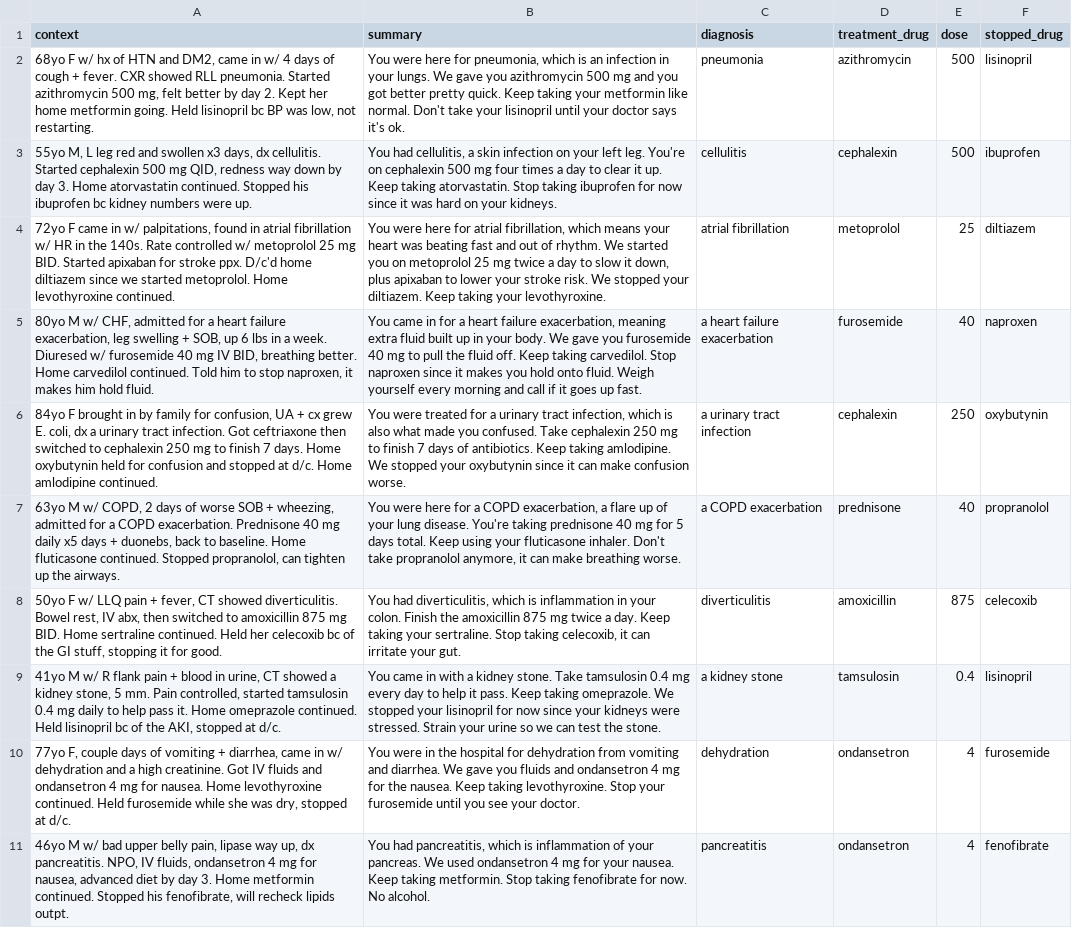
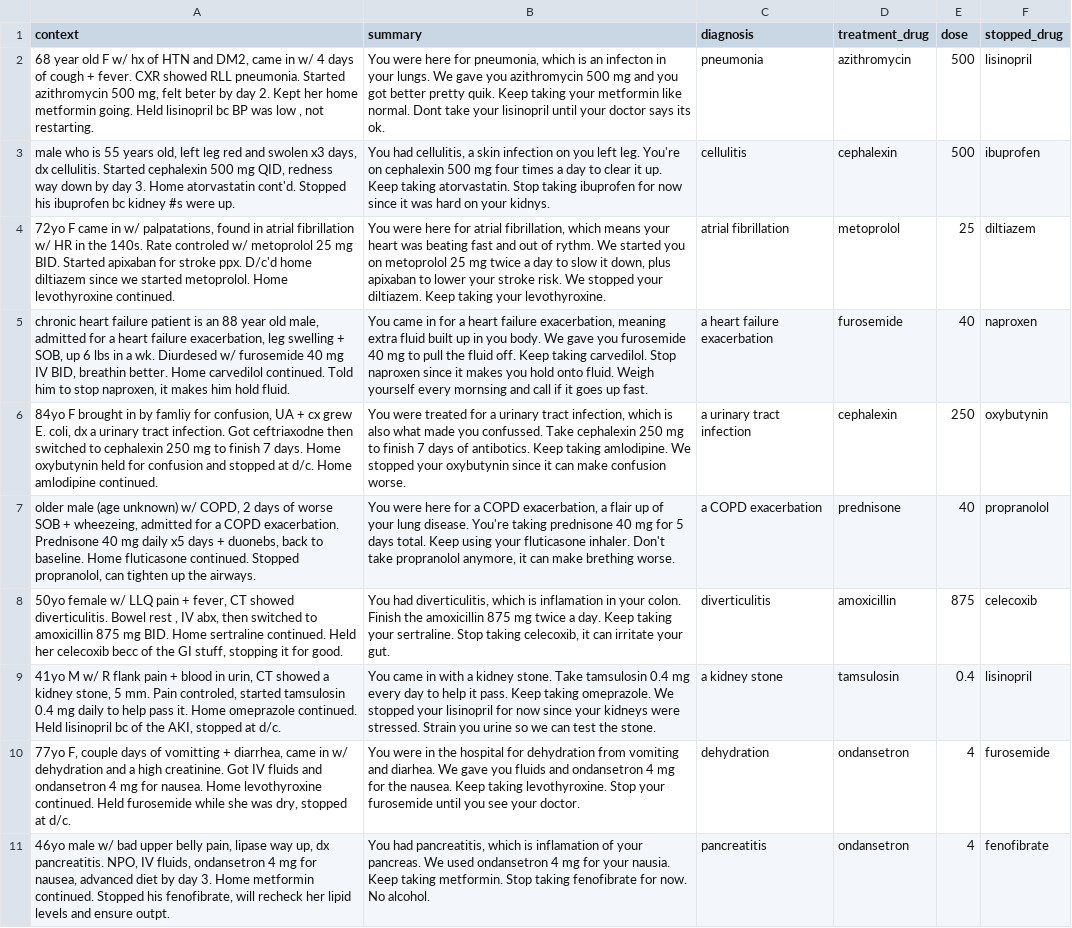
Before and after one commit to ykt2-uiuc/PyHealth, a CSV file: examples/patient_summarization_synthetic_ablation/handwritten_pairs.csv, drawn as a sheet; the diff names each change by its address in the sheet, - before the commit and + after, or states it on an @@ line.

```diff
--- a/examples/patient_summarization_synthetic_ablation/handwritten_pairs.csv
+++ b/examples/patient_summarization_synthetic_ablation/handwritten_pairs.csv
-A2 (context): 68yo F w/ hx of HTN and DM2, came in w/ 4 days of cough + fever. CXR showed RLL pneumonia. Started azithromycin 500 mg, felt better by day 2. Kept her home metformin going. Held lisinopril bc BP was low, not restarting.
+A2 (context): 68 year old F w/ hx of HTN and DM2, came in w/ 4 days of cough + fever. CXR showed RLL pneumonia. Started azithromycin 500 mg, felt beter by day 2. Kept her home metformin going. Held lisinopril bc BP was low , not restarting.
-B2 (summary): …is an infection in your lungs. We gave you azithromycin 500 mg and you got better pretty quick. Keep taking your metformin like normal. Don't take your lisinopril until your doctor says it's ok.
+B2 (summary): …is an infecton in your lungs. We gave you azithromycin 500 mg and you got better pretty quik. Keep taking your metformin like normal. Dont take your lisinopril until your doctor says its ok.
-A3 (context): 55yo M, L leg red and swollen x3 days, dx cellulitis. Started cephalexin 500 mg QID, redness way down by day 3. Home atorvastatin continued. Stopped his ibuprofen bc kidney numbers were up.
+A3 (context): male who is 55 years old, left leg red and swolen x3 days, dx cellulitis. Started cephalexin 500 mg QID, redness way down by day 3. Home atorvastatin cont'd. Stopped his ibuprofen bc kidney #s were up.
-B3 (summary): …infection on your left leg. You're on cephalexin 500 mg four times a day to clear it up. Keep taking atorvastatin. Stop taking ibuprofen for now since it was hard on your kidneys.
+B3 (summary): …infection on you left leg. You're on cephalexin 500 mg four times a day to clear it up. Keep taking atorvastatin. Stop taking ibuprofen for now since it was hard on your kidnys.
-A4 (context): …in w/ palpitations, found in atrial fibrillation w/ HR in the 140s. Rate controlled w/ metoprolol…
+A4 (context): …in w/ palpatations, found in atrial fibrillation w/ HR in the 140s. Rate controled w/ metoprolol…
-B4 (summary): …out of rhythm. We started…
+B4 (summary): …out of rythm. We started…
-A5 (context): 80yo M w/ CHF, admitted for a heart failure exacerbation, leg swelling + SOB, up 6 lbs in a week. Diuresed w/ furosemide 40 mg IV BID, breathing better. Home…
+A5 (context): chronic heart failure patient is an 88 year old male, admitted for a heart failure exacerbation, leg swelling + SOB, up 6 lbs in a wk. Diurdesed w/ furosemide 40 mg IV BID, breathin better. Home…
-B5 (summary): …up in your body. We gave you furosemide 40 mg to pull the fluid off. Keep taking carvedilol. Stop naproxen since it makes you hold onto fluid. Weigh yourself every morning and call…
+B5 (summary): …up in you body. We gave you furosemide 40 mg to pull the fluid off. Keep taking carvedilol. Stop naproxen since it makes you hold onto fluid. Weigh yourself every mornsing and call…
-A6 (context): …in by family for confusion, UA + cx grew E. coli, dx a urinary tract infection. Got ceftriaxone then switched…
+A6 (context): …in by famliy for confusion, UA + cx grew E. coli, dx a urinary tract infection. Got ceftriaxodne then switched…
-B6 (summary): …made you confused. Take cephalexin 250 mg to finish 7 days of antibiotics. Keep taking…
+B6 (summary): …made you confussed. Take cephalexin 250 mg to finish 7 days of antibotics. Keep taking…
-A7 (context): 63yo M w/ COPD, 2 days of worse SOB + wheezing, admitted for…
+A7 (context): older male (age unknown) w/ COPD, 2 days of worse SOB + wheezeing, admitted for…
-B7 (summary): …exacerbation, a flare up of your lung disease. You're taking prednisone 40 mg for 5 days total. Keep using your fluticasone inhaler. Don't take propranolol anymore, it can make breathing worse.
+B7 (summary): …exacerbation, a flair up of your lung disease. You're taking prednisone 40 mg for 5 days total. Keep using your fluticasone inhaler. Don't take propranolol anymore, it can make brething worse.
-A8 (context): 50yo F w/ LLQ pain + fever, CT showed diverticulitis. Bowel rest, IV abx, then switched to amoxicillin 875 mg BID. Home sertraline continued. Held her celecoxib bc of the…
+A8 (context): 50yo female w/ LLQ pain + fever, CT showed diverticulitis. Bowel rest , IV abx, then switched to amoxicillin 875 mg BID. Home sertraline continued. Held her celecoxib becc of the…
-B8 (summary): …which is inflammation in your…
+B8 (summary): …which is inflamation in your…
-A9 (context): …blood in urine, CT showed a kidney stone, 5 mm. Pain controlled, started tamsulosin…
+A9 (context): …blood in urin, CT showed a kidney stone, 5 mm. Pain controled, started tamsulosin…
-B9 (summary): …stressed. Strain your urine so…
+B9 (summary): …stressed. Strain you urine so…
-A10 (context): …days of vomiting + diarrhea,…
+A10 (context): …days of vomitting + diarrhea,…
-B10 (summary): …vomiting and diarrhea. We gave…
+B10 (summary): …vomiting and diarhea. We gave…
-A11 (context): 46yo M w/ bad upper belly pain, lipase way up, dx pancreatitis. NPO, IV fluids, ondansetron 4 mg for nausea, advanced diet by day 3. Home metformin continued. Stopped his fenofibrate, will recheck lipids outpt.
+A11 (context): 46yo male w/ bad upper belly pain, lipase way up, dx pancreatitis. NPO, IV fluids, ondansetron 4 mg for nausea, advanced diet by day 3. Home metformin continued. Stopped his fenofibrate, will recheck her lipid levels and ensure outpt.
-B11 (summary): …which is inflammation of your pancreas. We used ondansetron 4 mg for your nausea. Keep taking…
+B11 (summary): …which is inflamation of your pancreas. We used ondansetron 4 mg for your nausia. Keep taking…
```
Also changed, not shown: 22 other files.
